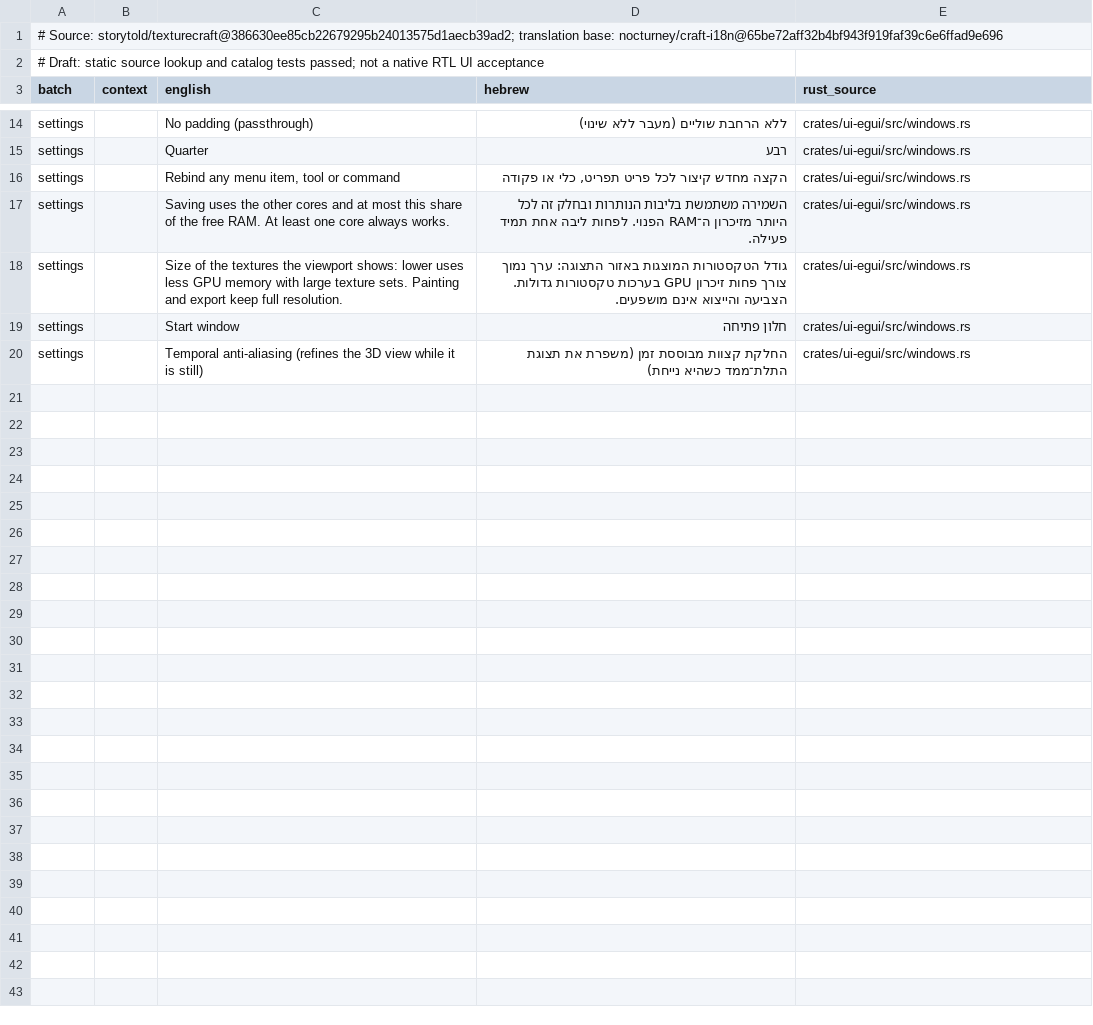
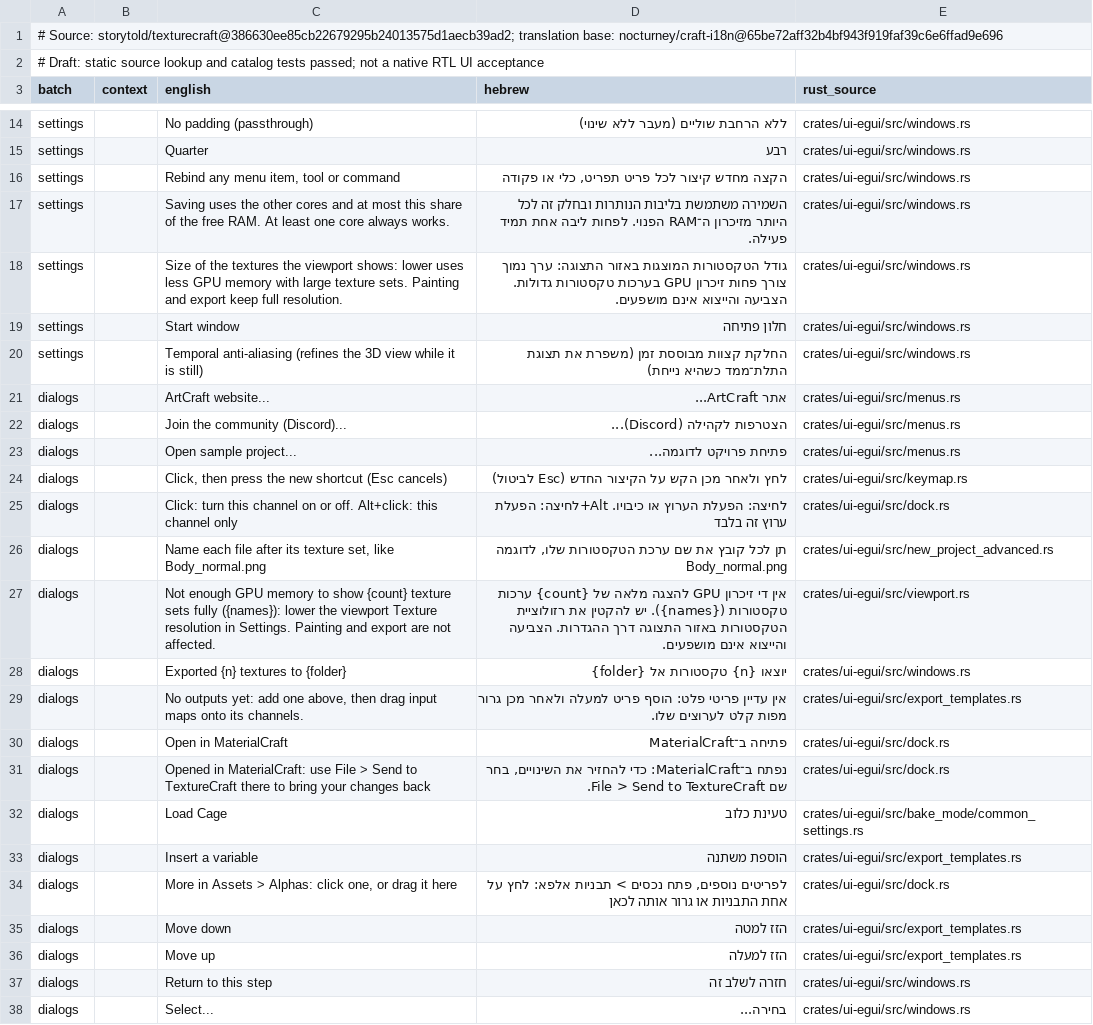
Before and after one commit to nocturney/craft-i18n, a TSV file: docs/he-texturecraft-quickwins-2026-11-13.tsv, drawn as a sheet; only a part is shown, gaps mark what is left out.

Commit message:
i18n(texturecraft): add 18 Hebrew dialogs and actions labels

```diff
--- a/docs/he-texturecraft-quickwins-2026-11-13.tsv
+++ b/docs/he-texturecraft-quickwins-2026-11-13.tsv
@@ -20 +20,19 @@ settings		Start window	חלון פתיחה	crates/ui-egui/src/windows.rs
 settings		Temporal anti-aliasing (refines the 3D view while it is still)	החלקת קצוות מבוססת זמן (משפרת את תצוגת התלת־ממד כשהיא נייחת)	crates/ui-egui/src/windows.rs
+dialogs		ArtCraft website...	אתר ArtCraft...	crates/ui-egui/src/menus.rs
+dialogs		Join the community (Discord)...	הצטרפות לקהילה (Discord)...	crates/ui-egui/src/menus.rs
+dialogs		Open sample project...	פתיחת פרויקט לדוגמה...	crates/ui-egui/src/menus.rs
+dialogs		Click, then press the new shortcut (Esc cancels)	לחץ ולאחר מכן הקש על הקיצור החדש (Esc לביטול)	crates/ui-egui/src/keymap.rs
+dialogs		Click: turn this channel on or off. Alt+click: this channel only	לחיצה: הפעלת הערוץ או כיבויו. Alt+לחיצה: הפעלת ערוץ זה בלבד	crates/ui-egui/src/dock.rs
+dialogs		Name each file after its texture set, like Body_normal.png	תן לכל קובץ את שם ערכת הטקסטורות שלו, לדוגמה Body_normal.png	crates/ui-egui/src/new_project_advanced.rs
+dialogs		Not enough GPU memory to show {count} texture sets fully ({names}): lower the viewport Texture resolution in Settings. Painting and export are not affected.	אין די זיכרון GPU להצגה מלאה של {count} ערכות טקסטורות ({names}). יש להקטין את רזולוציית הטקסטורות באזור התצוגה דרך ההגדרות. הצביעה והייצוא אינם מושפעים.	crates/ui-egui/src/viewport.rs
+dialogs		Exported {n} textures to {folder}	יוצאו {n} טקסטורות אל {folder}	crates/ui-egui/src/windows.rs
+dialogs		No outputs yet: add one above, then drag input maps onto its channels.	אין עדיין פריטי פלט: הוסף פריט למעלה ולאחר מכן גרור מפות קלט לערוצים שלו.	crates/ui-egui/src/export_templates.rs
+dialogs		Open in MaterialCraft	פתיחה ב־MaterialCraft	crates/ui-egui/src/dock.rs
+dialogs		Opened in MaterialCraft: use File > Send to TextureCraft there to bring your changes back	נפתח ב־MaterialCraft: כדי להחזיר את השינויים, בחר שם File > Send to TextureCraft.	crates/ui-egui/src/dock.rs
+dialogs		Load Cage	טעינת כלוב	crates/ui-egui/src/bake_mode/common_settings.rs
+dialogs		Insert a variable	הוספת משתנה	crates/ui-egui/src/export_templates.rs
+dialogs		More in Assets > Alphas: click one, or drag it here	לפריטים נוספים, פתח נכסים > תבניות אלפא: לחץ על אחת התבניות או גרור אותה לכאן	crates/ui-egui/src/dock.rs
+dialogs		Move down	הזז למטה	crates/ui-egui/src/export_templates.rs
+dialogs		Move up	הזז למעלה	crates/ui-egui/src/export_templates.rs
+dialogs		Return to this step	חזרה לשלב זה	crates/ui-egui/src/windows.rs
+dialogs		Select...	בחירה...	crates/ui-egui/src/windows.rs
```
Also changed, not shown: locales/he/texturecraft.tsv, 2 other files.
